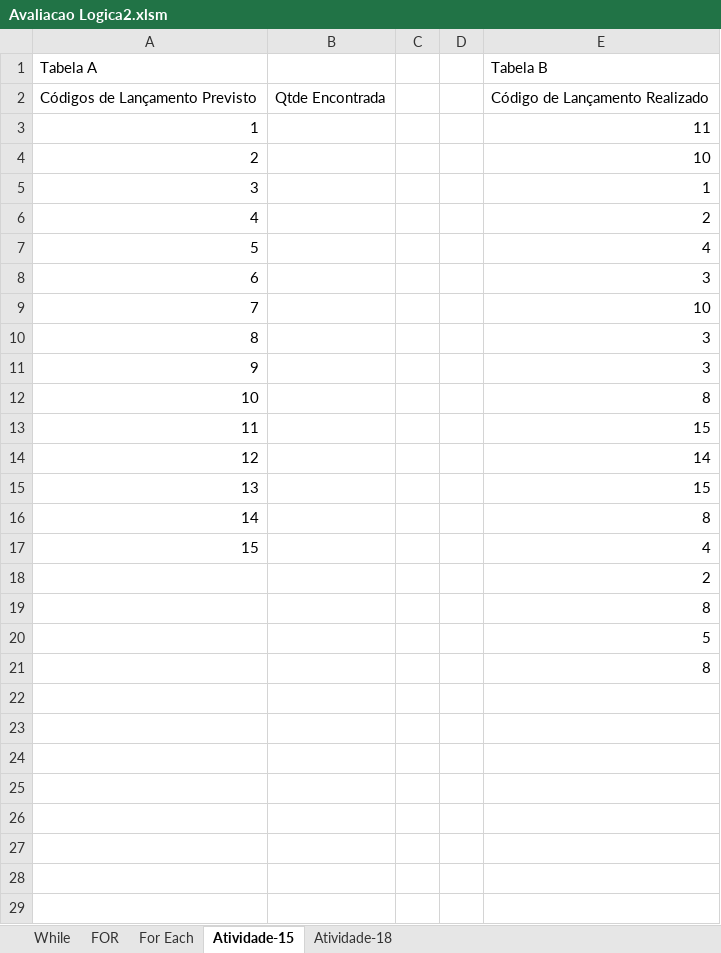
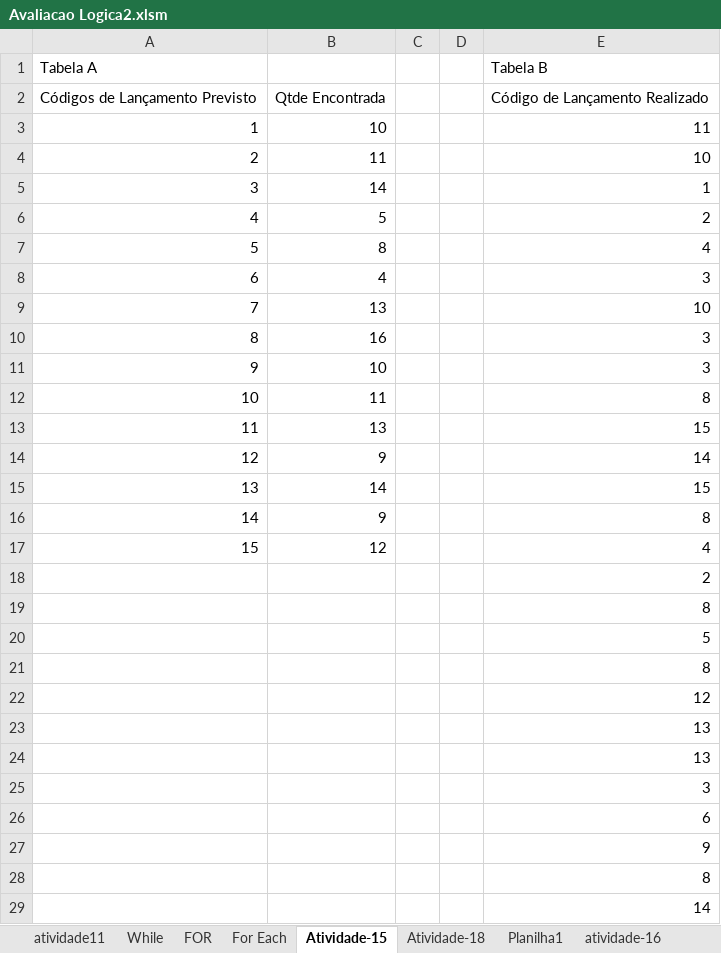
Before and after one commit to profpedrosenac/T14_Logica, an Excel workbook: Aula17_Atividade/Avaliacao Logica2.xlsm, sheet Atividade-15, drawn as a sheet; only a part is shown; values as stored, in another font and other column widths than the file's, no cell formats; charts and pictures not drawn; the diff covers the shown part only; the diff names each change by its address in the sheet, - before the commit and + after, or states it on an @@ line.

```diff
--- a/Aula17_Atividade/Avaliacao Logica2.xlsm (sheet Atividade-15)
+++ b/Aula17_Atividade/Avaliacao Logica2.xlsm (sheet Atividade-15)
+sheet tab: atividade11
+sheet tab: Planilha1
+sheet tab: atividade-16
-B3: (empty)
+B3: 10
-B4: (empty)
+B4: 11
-B5: (empty)
+B5: 14
-B6: (empty)
+B6: 5
-B7: (empty)
+B7: 8
-B8: (empty)
+B8: 4
-B9: (empty)
+B9: 13
-B10: (empty)
+B10: 16
-B11: (empty)
+B11: 10
-B12: (empty)
+B12: 11
-B13: (empty)
+B13: 13
-B14: (empty)
+B14: 9
-B15: (empty)
+B15: 14
-B16: (empty)
+B16: 9
-B17: (empty)
+B17: 12
+row 22:  |  |  |  | 12
+row 23:  |  |  |  | 13
+row 24:  |  |  |  | 13
+row 25:  |  |  |  | 3
+row 26:  |  |  |  | 6
+row 27:  |  |  |  | 9
+row 28:  |  |  |  | 8
+row 29:  |  |  |  | 14
```
Also changed, not shown: 132 added rows elsewhere in this sheet, sheet For Each, sheet FOR, sheet While, cell formats, charts or pictures, 1 other file.
